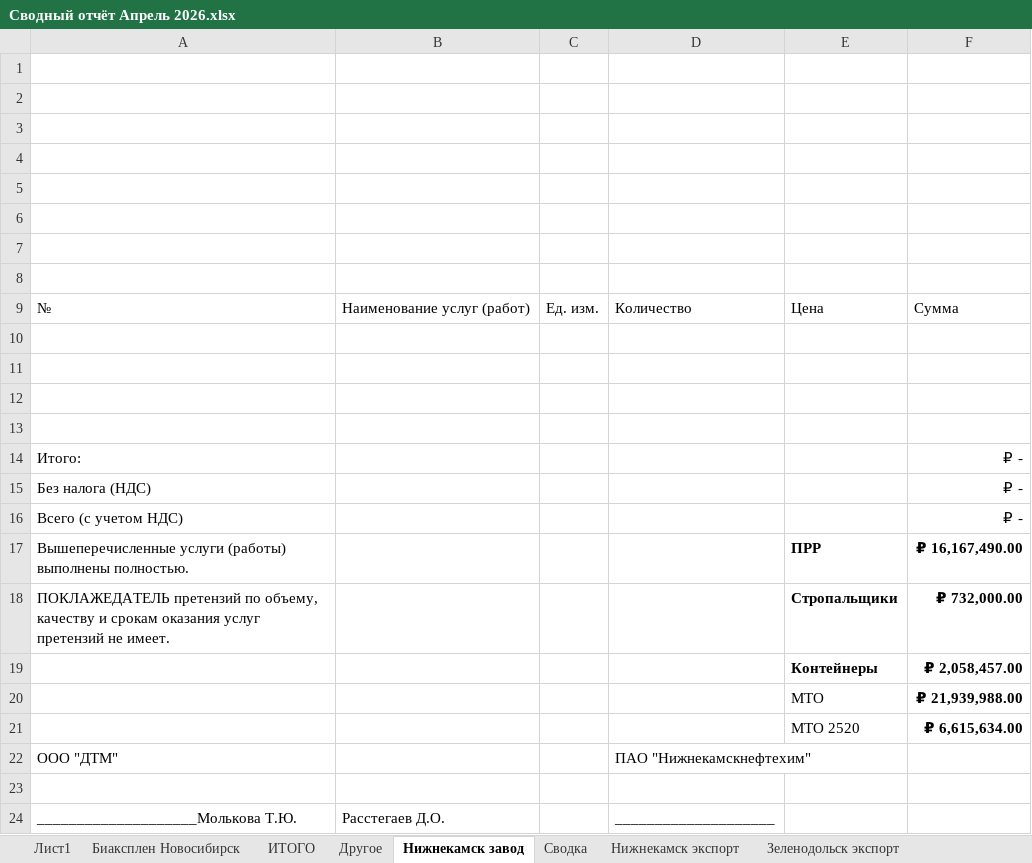
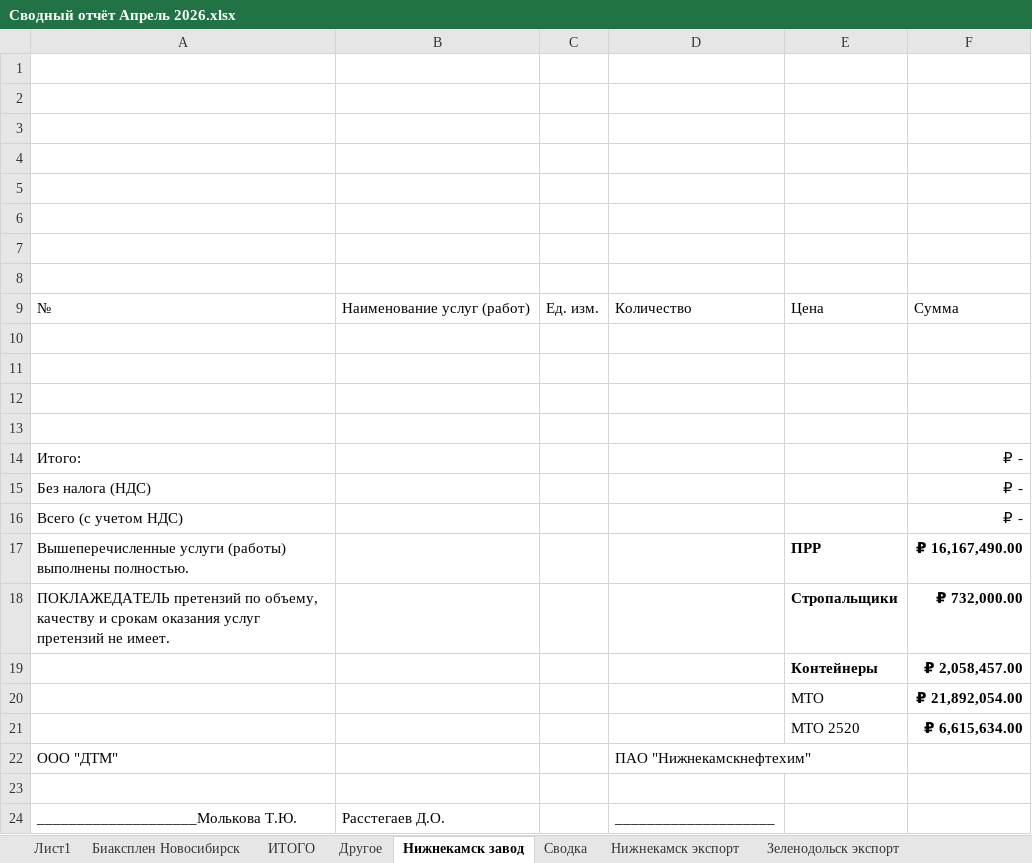
Before and after one commit to AntiChat1990/dtm_dashboard, an Excel workbook: dtm_dashboard/excel_data/Сводный отчёт Апрель 2026.xlsx, sheet Нижнекамск завод, drawn as a sheet; values as stored, in another font and other column widths than the file's, no borders; the diff names each change by its address in the sheet, - before the commit and + after, or states it on an @@ line.

```diff
--- a/dtm_dashboard/excel_data/Сводный отчёт Апрель 2026.xlsx (sheet Нижнекамск завод)
+++ b/dtm_dashboard/excel_data/Сводный отчёт Апрель 2026.xlsx (sheet Нижнекамск завод)
-F20: ₽ 21,939,988.00
+F20: ₽ 21,892,054.00
```
Also changed, not shown: sheet ИТОГО, sheet Зеленодольск Доп услуги, sheet Зеленодольск экспорт, sheet Екатеринбург экспорт, sheet Казань_Приволжская экспорт, sheet Казань_Автосервисная экспорт, 2 more sheets.
